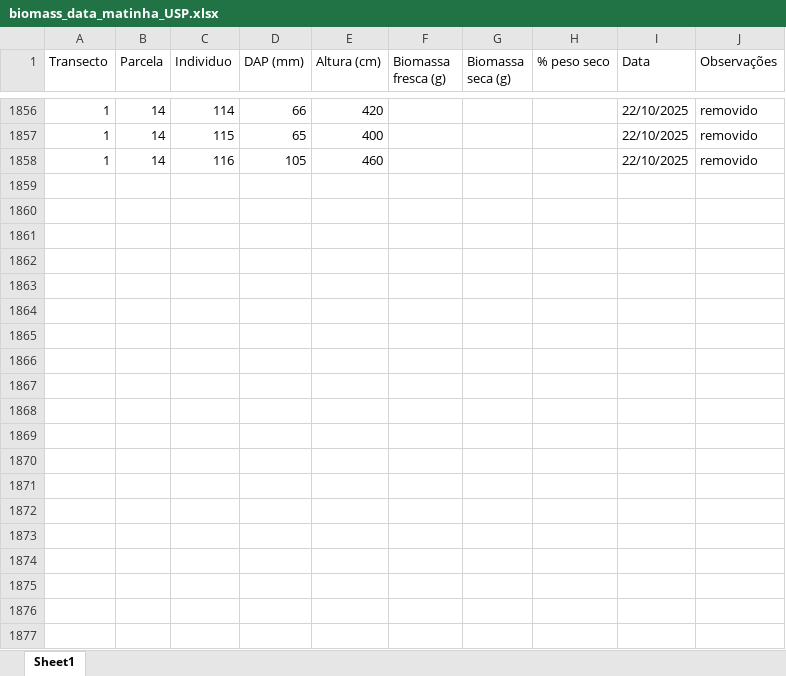
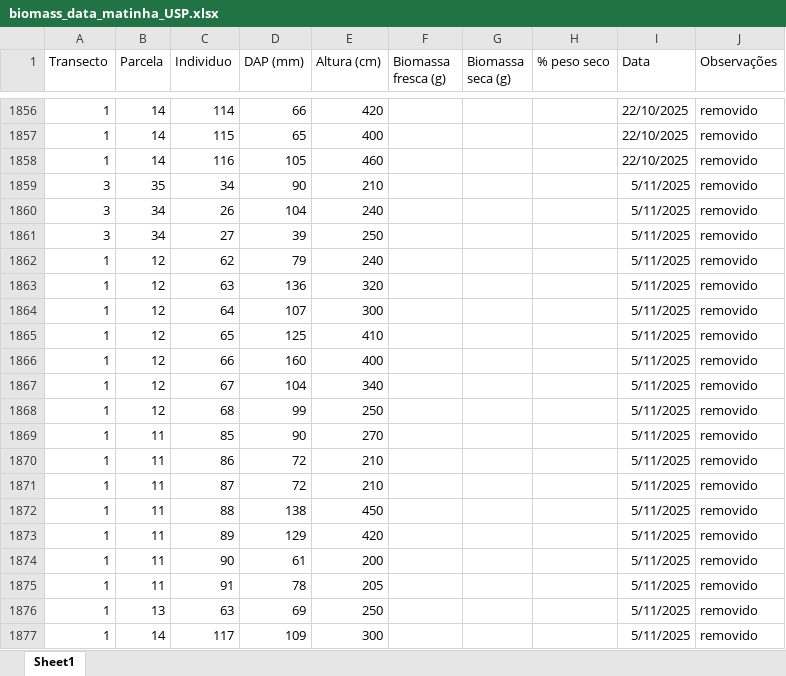
Before and after one commit to PedrMartins/palms_biomass, an Excel workbook: biomass_data_matinha_USP.xlsx, sheet Sheet1, drawn as a sheet; only a part is shown, gaps mark what is left out; values as stored, in another font and other column widths than the file's, no borders; the diff names each change by its address in the sheet, - before the commit and + after, or states it on an @@ line.

Commit message:
new data

```diff
--- a/biomass_data_matinha_USP.xlsx (sheet Sheet1)
+++ b/biomass_data_matinha_USP.xlsx (sheet Sheet1)
+row 1859: 3 | 35 | 34 | 90 | 210 |  |  |  | 5/11/2025 | removido
+row 1860: 3 | 34 | 26 | 104 | 240 |  |  |  | 5/11/2025 | removido
+row 1861: 3 | 34 | 27 | 39 | 250 |  |  |  | 5/11/2025 | removido
+row 1862: 1 | 12 | 62 | 79 | 240 |  |  |  | 5/11/2025 | removido
+row 1863: 1 | 12 | 63 | 136 | 320 |  |  |  | 5/11/2025 | removido
+row 1864: 1 | 12 | 64 | 107 | 300 |  |  |  | 5/11/2025 | removido
+row 1865: 1 | 12 | 65 | 125 | 410 |  |  |  | 5/11/2025 | removido
+row 1866: 1 | 12 | 66 | 160 | 400 |  |  |  | 5/11/2025 | removido
+row 1867: 1 | 12 | 67 | 104 | 340 |  |  |  | 5/11/2025 | removido
+row 1868: 1 | 12 | 68 | 99 | 250 |  |  |  | 5/11/2025 | removido
+row 1869: 1 | 11 | 85 | 90 | 270 |  |  |  | 5/11/2025 | removido
+row 1870: 1 | 11 | 86 | 72 | 210 |  |  |  | 5/11/2025 | removido
+row 1871: 1 | 11 | 87 | 72 | 210 |  |  |  | 5/11/2025 | removido
+row 1872: 1 | 11 | 88 | 138 | 450 |  |  |  | 5/11/2025 | removido
+row 1873: 1 | 11 | 89 | 129 | 420 |  |  |  | 5/11/2025 | removido
+row 1874: 1 | 11 | 90 | 61 | 200 |  |  |  | 5/11/2025 | removido
+row 1875: 1 | 11 | 91 | 78 | 205 |  |  |  | 5/11/2025 | removido
+row 1876: 1 | 13 | 63 | 69 | 250 |  |  |  | 5/11/2025 | removido
+row 1877: 1 | 14 | 117 | 109 | 300 |  |  |  | 5/11/2025 | removido
```
